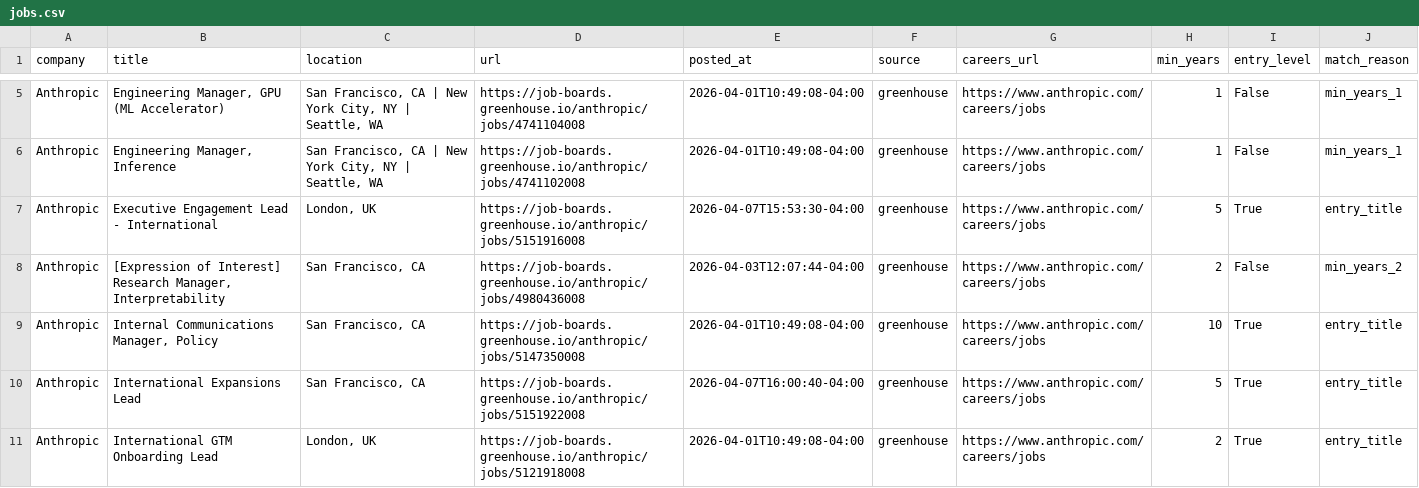
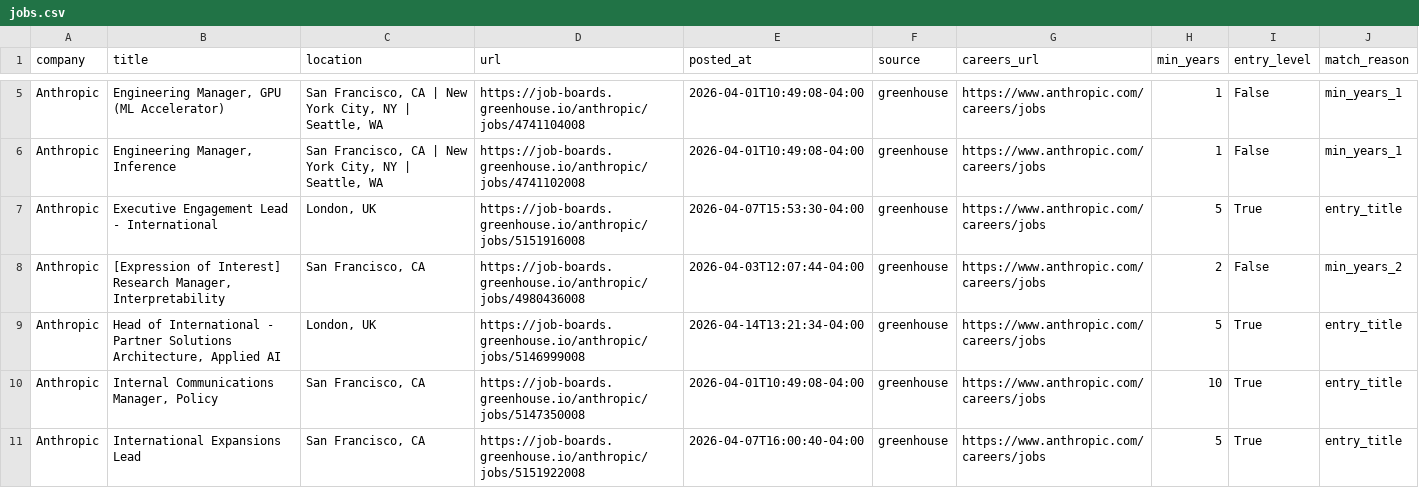
Before and after one commit to zachrosenblum/AI-Job-Board, a CSV file: New project/output/jobs.csv, drawn as a sheet; only a part is shown, gaps mark what is left out; the shorter side is filled out with more unchanged rows; the diff covers the shown part only; the diff names each change by its address in the sheet, - before the commit and + after, or states it on an @@ line.

```diff
--- a/New project/output/jobs.csv
+++ b/New project/output/jobs.csv
+row 9: Anthropic | Head of International - Partner Solutions Architecture, Applied AI | London, UK | https://job-boards.greenhouse.io/anthropic/jobs/5146999008 | 2026-04-14T13:21:34-04:00 | greenhouse | https://www.anthropic.com/careers/jobs | 5 | True | entry_title
```
Also changed, not shown: 4 added rows, 1 moved row and 1 edited cell elsewhere in this file, 2 other files.
